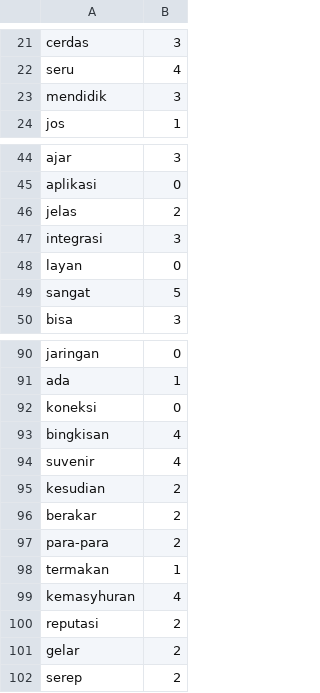
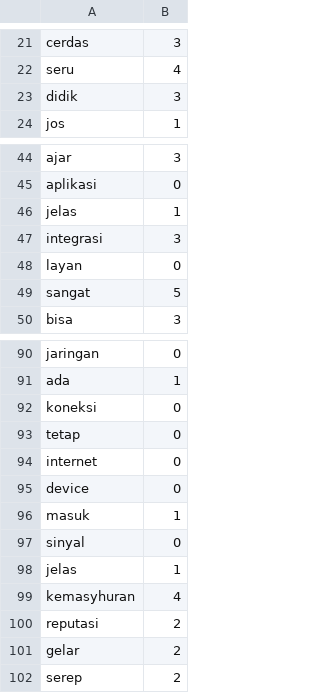
Before and after one commit to ririhadis/dataset-lexicon, a CSV file: lexicon_positive.csv, drawn as a sheet; only a part is shown, gaps mark what is left out.

Commit message:
Update lexicon_positive.csv

```diff
--- a/lexicon_positive.csv
+++ b/lexicon_positive.csv
@@ -22,3 +22,3 @@ cerdas,3
 seru,4
-mendidik,3
+didik,3
 jos,1
@@ -45,3 +45,3 @@ ajar,3
 aplikasi,0
-jelas,2
+jelas,1
 integrasi,3
@@ -92,8 +92,8 @@ ada,1
 koneksi,0
-bingkisan,4
-suvenir,4
-kesudian,2
-berakar,2
-para-para,2
-termakan,1
+tetap,0
+internet,0
+device,0
+masuk,1
+sinyal,0
+jelas,1
 kemasyhuran,4
```
